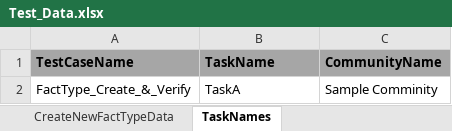
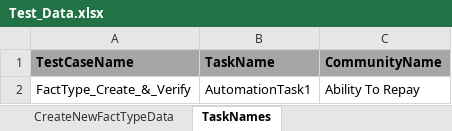
Before and after one commit to bobghosh/NG-auto-testing-main, an Excel workbook: DecisionNG/Test_Data.xlsx, sheet TaskNames, drawn as a sheet; values as stored, in another font and other column widths than the file's, no borders; the diff names each change by its address in the sheet, - before the commit and + after, or states it on an @@ line.

```diff
--- a/DecisionNG/Test_Data.xlsx (sheet TaskNames)
+++ b/DecisionNG/Test_Data.xlsx (sheet TaskNames)
-B2 (TaskName): TaskA
+B2 (TaskName): AutomationTask1
-C2 (CommunityName): Sample Comminity
+C2 (CommunityName): Ability To Repay
```
Also changed, not shown: sheet CreateNewFactTypeData, formulas that keep their value, 24 other files.
